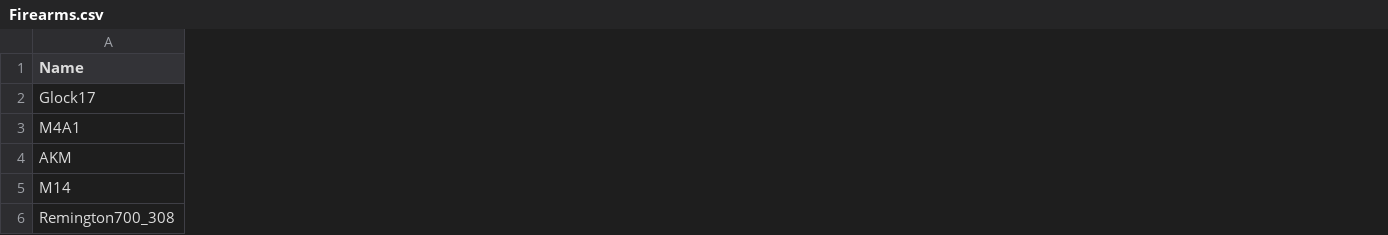
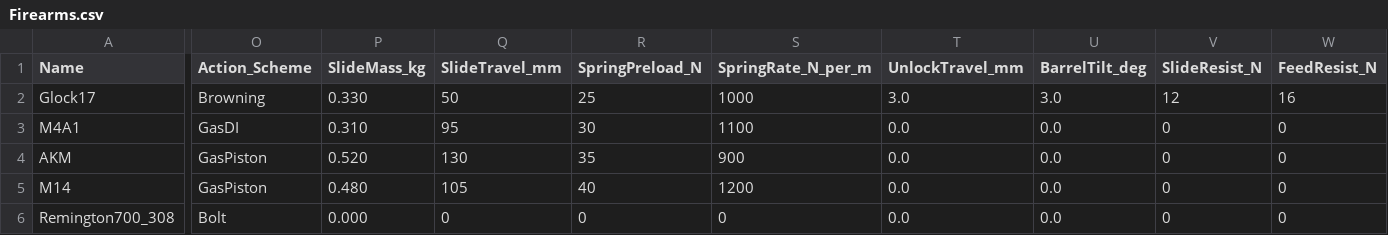
Before and after one commit to unatis/parabellum, a CSV file: Content/Data/Firearms.csv, drawn as a sheet; only a part is shown, gaps mark what is left out; the diff names each change by its address in the sheet, - before the commit and + after, or states it on an @@ line.

```diff
--- a/Content/Data/Firearms.csv
+++ b/Content/Data/Firearms.csv
+column O (Action_Scheme), rows 2-6: Browning | GasDI | GasPiston | GasPiston | Bolt
+column P (SlideMass_kg), rows 2-6: 0.330 | 0.310 | 0.520 | 0.480 | 0.000
+column Q (SlideTravel_mm), rows 2-6: 50 | 95 | 130 | 105 | 0
+column R (SpringPreload_N), rows 2-6: 25 | 30 | 35 | 40 | 0
+column S (SpringRate_N_per_m), rows 2-6: 1000 | 1100 | 900 | 1200 | 0
+column T (UnlockTravel_mm), rows 2-6: 3.0 | 0.0 | 0.0 | 0.0 | 0.0
+column U (BarrelTilt_deg), rows 2-6: 3.0 | 0.0 | 0.0 | 0.0 | 0.0
+column V (SlideResist_N), rows 2-6: 12 | 0 | 0 | 0 | 0
+column W (FeedResist_N), rows 2-6: 16 | 0 | 0 | 0 | 0
```
Also changed, not shown: 10 other files.
